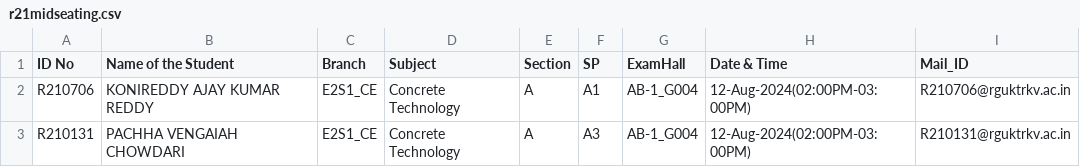
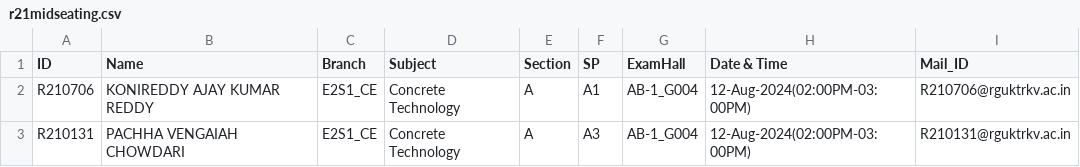
Before and after one commit to CHARANCHERRY123456/college-details, a CSV file: data_science/r21midseating.csv, drawn as a sheet; only a part is shown.

Commit message:
r21 data is added

```diff
--- a/data_science/r21midseating.csv
+++ b/data_science/r21midseating.csv
@@ -1,2 +1,2 @@
-ID No,Name of the Student,Branch,Subject,Section,SP,ExamHall,Date & Time,Mail_ID
+ID,Name,Branch,Subject,Section,SP,ExamHall,Date & Time,Mail_ID
 R210706,KONIREDDY  AJAY KUMAR REDDY,E2S1_CE,Concrete Technology,A,A1,AB-1_G004,12-Aug-2024(02:00PM-03:00PM),R210706@rguktrkv.ac.in
```
Also changed, not shown: 10 other files.
